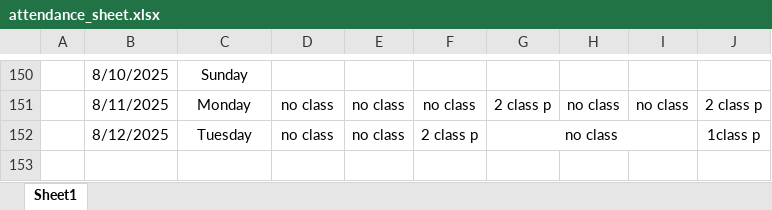
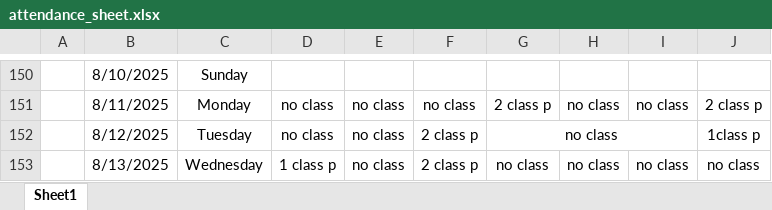
Before and after one commit to Sukdebrmondal/3rd_Year_5th_Semester, an Excel workbook: attendance_sheet.xlsx, sheet Sheet1, drawn as a sheet; only a part is shown, gaps mark what is left out; values as stored, in another font and other column widths than the file's, no borders; the diff names each change by its address in the sheet, - before the commit and + after, or states it on an @@ line.

Commit message:
date

```diff
--- a/attendance_sheet.xlsx (sheet Sheet1)
+++ b/attendance_sheet.xlsx (sheet Sheet1)
+row 153:  | 8/13/2025 | Wednesday | 1 class p | no class | 2 class p | no class | no class | no class | no class
```
